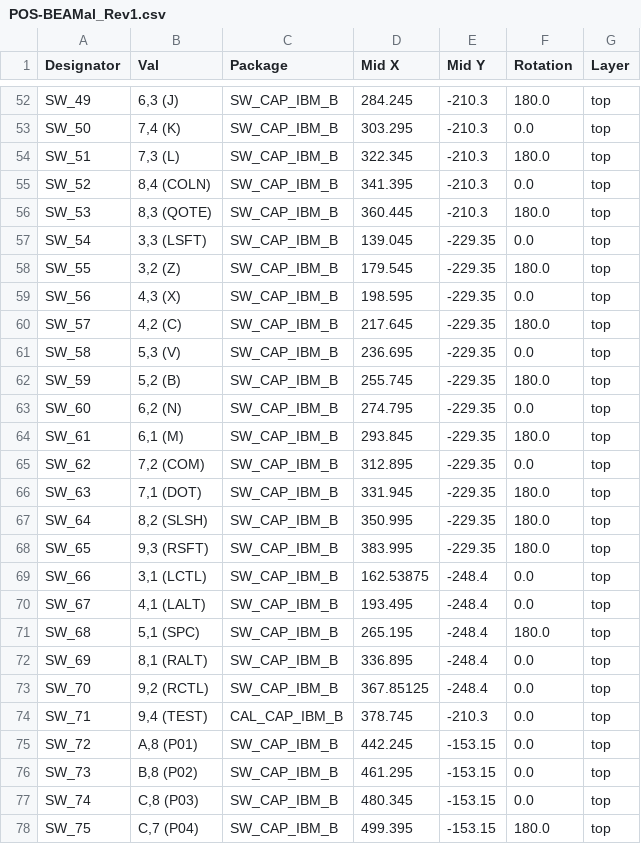
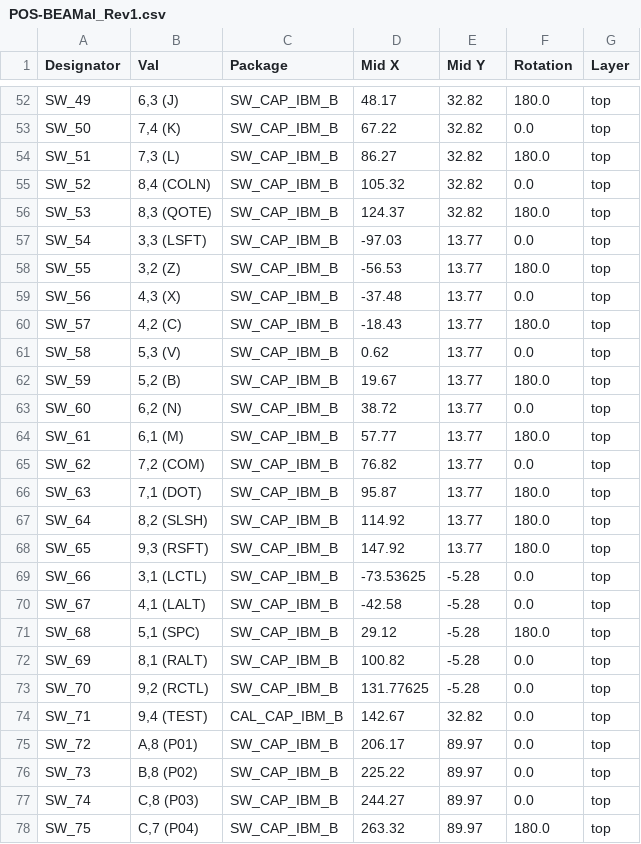
Before and after one commit to Alectardy98/pcb_BEAMal_Rev1, a CSV file: PCB/jlcpcb/assembly/POS-BEAMal_Rev1.csv, drawn as a sheet; only a part is shown, gaps mark what is left out; the diff covers the shown part only; the diff names each change by its address in the sheet, - before the commit and + after, or states it on an @@ line.

```diff
--- a/PCB/jlcpcb/assembly/POS-BEAMal_Rev1.csv
+++ b/PCB/jlcpcb/assembly/POS-BEAMal_Rev1.csv
-D52 (Mid X): 284.245
+D52 (Mid X): 48.17
-E52:E56 (Mid Y): -210.3
+E52:E56 (Mid Y): 32.82
-D53 (Mid X): 303.295
+D53 (Mid X): 67.22
-D54 (Mid X): 322.345
+D54 (Mid X): 86.27
-D55 (Mid X): 341.395
+D55 (Mid X): 105.32
-D56 (Mid X): 360.445
+D56 (Mid X): 124.37
-D57 (Mid X): 139.045
+D57 (Mid X): -97.03
-E57:E68 (Mid Y): -229.35
+E57:E68 (Mid Y): 13.77
-D58 (Mid X): 179.545
+D58 (Mid X): -56.53
-D59 (Mid X): 198.595
+D59 (Mid X): -37.48
-D60 (Mid X): 217.645
+D60 (Mid X): -18.43
-D61 (Mid X): 236.695
+D61 (Mid X): 0.62
-D62 (Mid X): 255.745
+D62 (Mid X): 19.67
-D63 (Mid X): 274.795
+D63 (Mid X): 38.72
-D64 (Mid X): 293.845
+D64 (Mid X): 57.77
-D65 (Mid X): 312.895
+D65 (Mid X): 76.82
-D66 (Mid X): 331.945
+D66 (Mid X): 95.87
-D67 (Mid X): 350.995
+D67 (Mid X): 114.92
-D68 (Mid X): 383.995
+D68 (Mid X): 147.92
-D69 (Mid X): 162.53875
+D69 (Mid X): -73.53625
-E69:E73 (Mid Y): -248.4
+E69:E73 (Mid Y): -5.28
-D70 (Mid X): 193.495
+D70 (Mid X): -42.58
-D71 (Mid X): 265.195
+D71 (Mid X): 29.12
-D72 (Mid X): 336.895
+D72 (Mid X): 100.82
-D73 (Mid X): 367.85125
+D73 (Mid X): 131.77625
-D74 (Mid X): 378.745
+D74 (Mid X): 142.67
-E74 (Mid Y): -210.3
+E74 (Mid Y): 32.82
-D75 (Mid X): 442.245
+D75 (Mid X): 206.17
-E75:E78 (Mid Y): -153.15
+E75:E78 (Mid Y): 89.97
-D76 (Mid X): 461.295
+D76 (Mid X): 225.22
-D77 (Mid X): 480.345
+D77 (Mid X): 244.27
-D78 (Mid X): 499.395
+D78 (Mid X): 263.32
```
Also changed, not shown: 140 edited cells elsewhere in this file, 30 other files.
